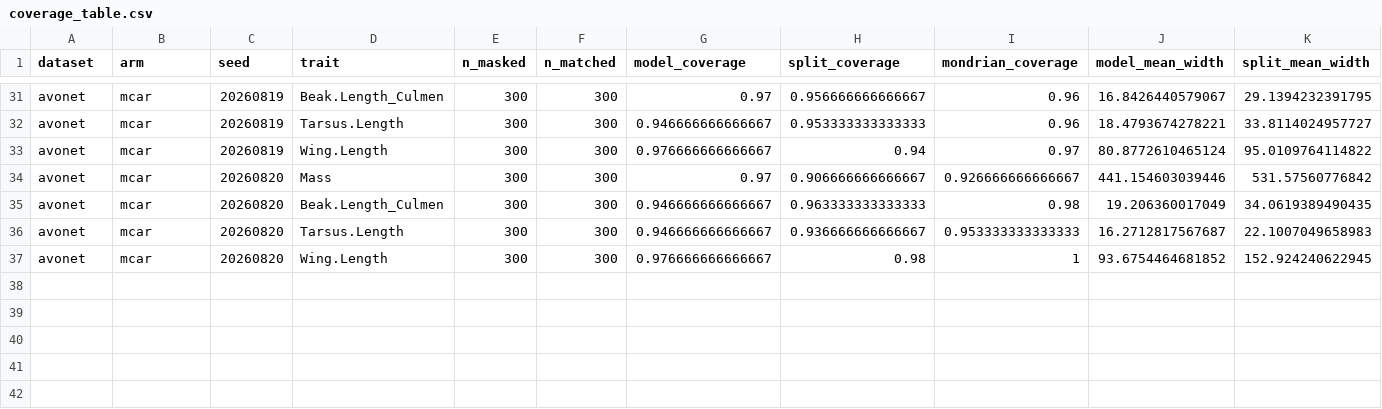
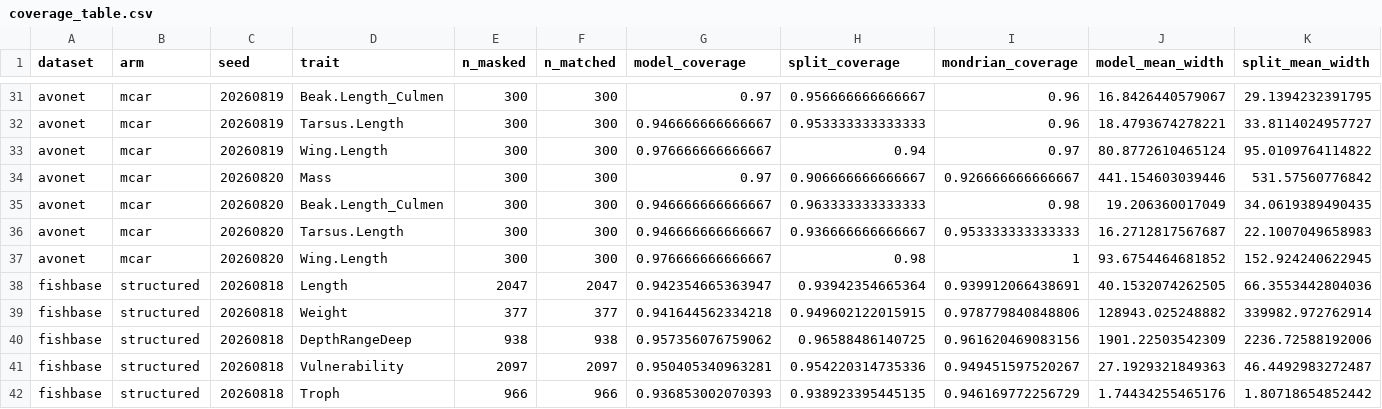
Before and after one commit to itchyshin/pigauto, a CSV file: script/rubin_study/data/realdata_sep/coverage_table.csv, drawn as a sheet; only a part is shown, gaps mark what is left out; rows hold the shown columns only; the diff names each change by its address in the sheet, - before the commit and + after, or states it on an @@ line.

```diff
--- a/script/rubin_study/data/realdata_sep/coverage_table.csv
+++ b/script/rubin_study/data/realdata_sep/coverage_table.csv
+row 38: fishbase | structured | 20260818 | Length | 2047 | 2047 | 0.942354665363947 | 0.93942354665364 | 0.939912066438691 | 40.1532074262505 | 66.3553442804036
+row 39: fishbase | structured | 20260818 | Weight | 377 | 377 | 0.941644562334218 | 0.949602122015915 | 0.978779840848806 | 128943.025248882 | 339982.972762914
+row 40: fishbase | structured | 20260818 | DepthRangeDeep | 938 | 938 | 0.957356076759062 | 0.96588486140725 | 0.961620469083156 | 1901.22503542309 | 2236.72588192006
+row 41: fishbase | structured | 20260818 | Vulnerability | 2097 | 2097 | 0.950405340963281 | 0.954220314735336 | 0.949451597520267 | 27.1929321849363 | 46.4492983272487
+row 42: fishbase | structured | 20260818 | Troph | 966 | 966 | 0.936853002070393 | 0.938923395445135 | 0.946169772256729 | 1.74434255465176 | 1.80718654852442
```
Also changed, not shown: script/rubin_study/data/realdata_sep/convergence_table.csv, script/rubin_study/data/realdata_sep/pair_summary.csv, 6 other files.
